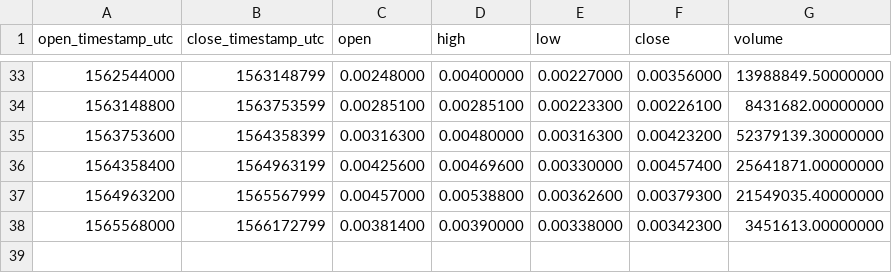
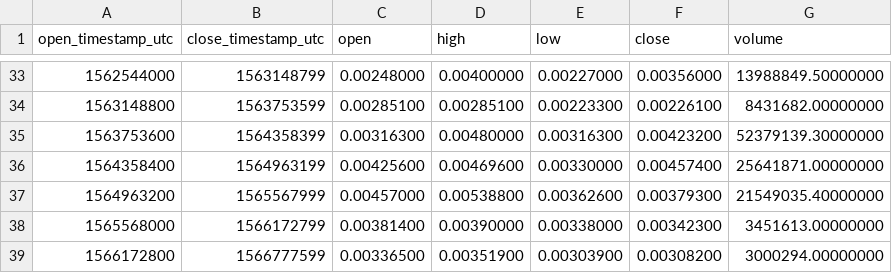
Before and after one commit to cryptobigbro/binance-RENBNB, a CSV file: binance-RENBNB-1w.csv, drawn as a sheet; only a part is shown, gaps mark what is left out; the diff names each change by its address in the sheet, - before the commit and + after, or states it on an @@ line.

```diff
--- a/binance-RENBNB-1w.csv
+++ b/binance-RENBNB-1w.csv
+row 39: 1566172800 | 1566777599 | 0.00336500 | 0.00351900 | 0.00303900 | 0.00308200 | 3000294.00000000
```
Also changed, not shown: binance-RENBNB-1d.csv, binance-RENBNB-1h.csv.
